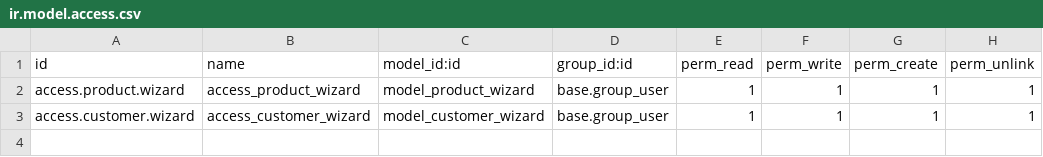
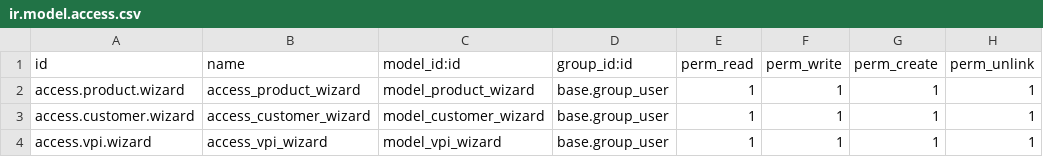
Before and after one commit to mehul7777/goutham, a CSV file: Gouthom_Test_Server/security/ir.model.access.csv, drawn as a sheet; the diff names each change by its address in the sheet, - before the commit and + after, or states it on an @@ line.

```diff
--- a/Gouthom_Test_Server/security/ir.model.access.csv
+++ b/Gouthom_Test_Server/security/ir.model.access.csv
+row 4: access.vpi.wizard | access_vpi_wizard | model_vpi_wizard | base.group_user | 1 | 1 | 1 | 1
```
Also changed, not shown: 2 other files.
